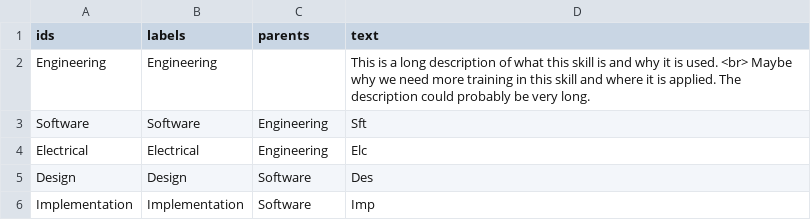
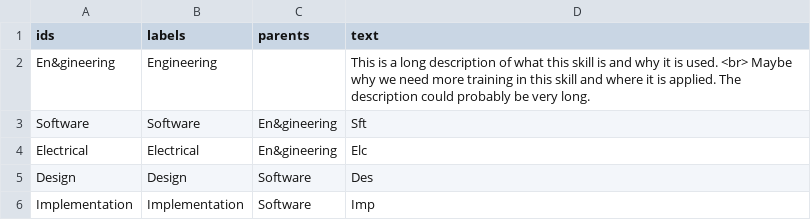
Before and after one commit to 0Hal0/test, a CSV file: Test.csv, drawn as a sheet.

Commit message:
Update Test.csv

```diff
--- a/Test.csv
+++ b/Test.csv
@@ -1,5 +1,5 @@
 ids,labels,parents,text
-Engineering,Engineering,,This is a long description of what this skill is and why it is used. <br> Maybe why we need more training in this skill and where it is applied. The description could probably be very long.
-Software,Software,Engineering,Sft
-Electrical,Electrical,Engineering,Elc
+En&gineering,Engineering,,This is a long description of what this skill is and why it is used. <br> Maybe why we need more training in this skill and where it is applied. The description could probably be very long.
+Software,Software,En&gineering,Sft
+Electrical,Electrical,En&gineering,Elc
 Design,Design,Software,Des
```
